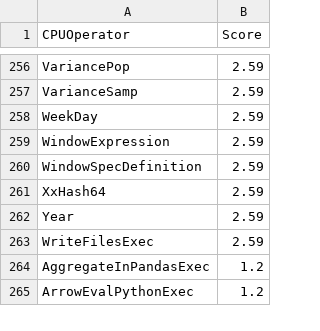
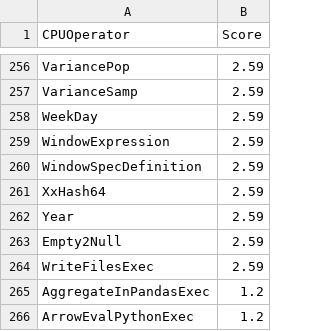
Before and after one commit to NVIDIA/spark-rapids-tools, a CSV file: core/src/main/resources/operatorsScore-emr-a10.csv, drawn as a sheet; only a part is shown, gaps mark what is left out.

```diff
--- a/core/src/main/resources/operatorsScore-emr-a10.csv
+++ b/core/src/main/resources/operatorsScore-emr-a10.csv
@@ -262,2 +262,3 @@ XxHash64,2.59
 Year,2.59
+Empty2Null,2.59
 WriteFilesExec,2.59
```
Also changed, not shown: core/src/main/resources/operatorsScore-dataproc-serverless-l4.csv, core/src/main/resources/operatorsScore-dataproc-t4.csv, 8 other files.
